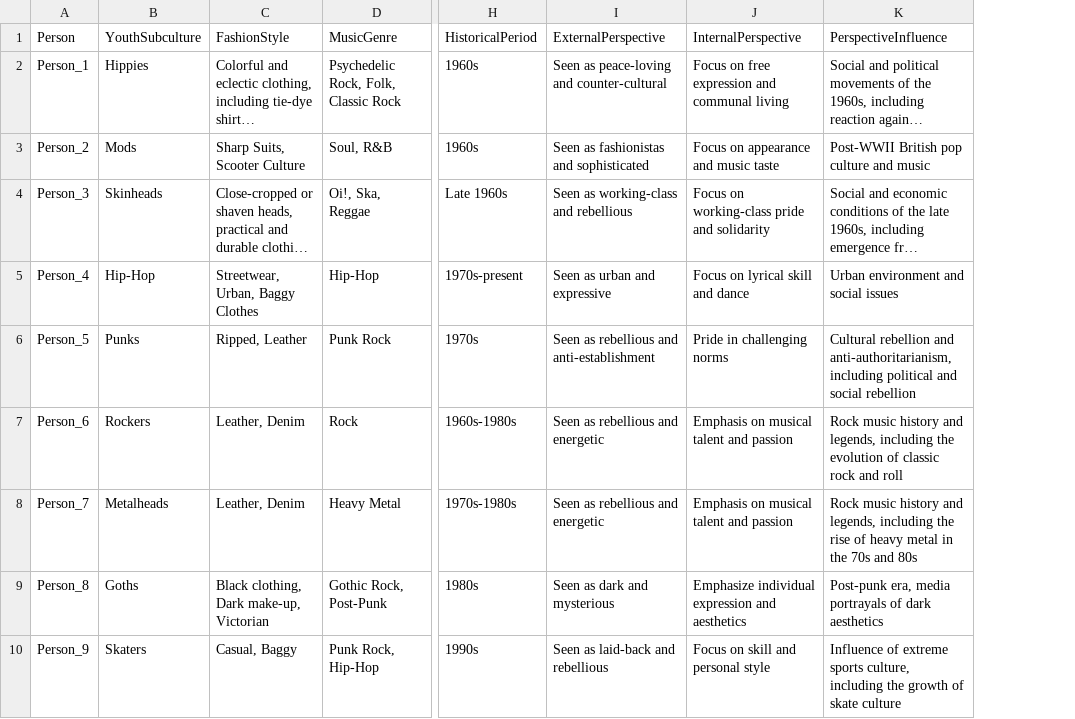
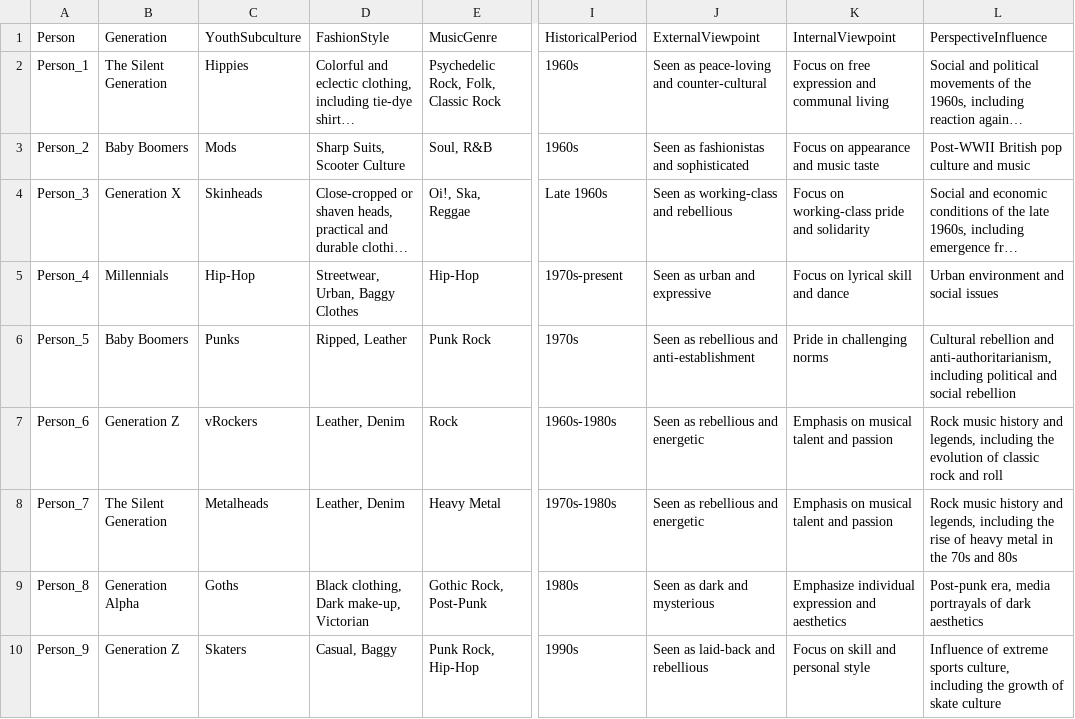
Before and after one commit to Tossing-Cookies/KRKE-gp24, a CSV file: script/youthsubcult_dataset.csv, drawn as a sheet; only a part is shown, gaps mark what is left out; long unchanged cells end in …; addresses are those after the commit; the diff names each change by its address in the sheet, - before the commit and + after, or states it on an @@ line.

Commit message:
added generation and corrected names

```diff
--- a/script/youthsubcult_dataset.csv
+++ b/script/youthsubcult_dataset.csv
+column B (Generation), rows 2-10: The Silent Generation | Baby Boomers | Generation X | Millennials | Baby Boomers | Generation Z | The Silent Generation | Generation Alpha | Generation Z
-J1: ExternalPerspective
+J1: ExternalViewpoint
-K1: InternalPerspective
+K1: InternalViewpoint
-C7 (YouthSubculture): Rockers
+C7 (YouthSubculture): vRockers
```
Also changed, not shown: 1 other file.
